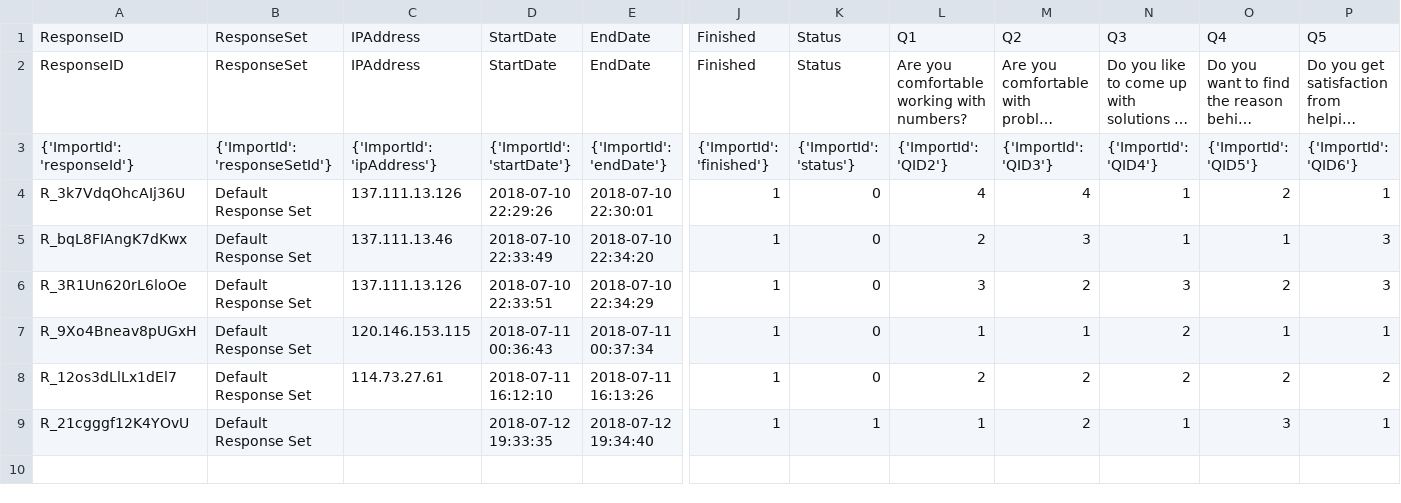
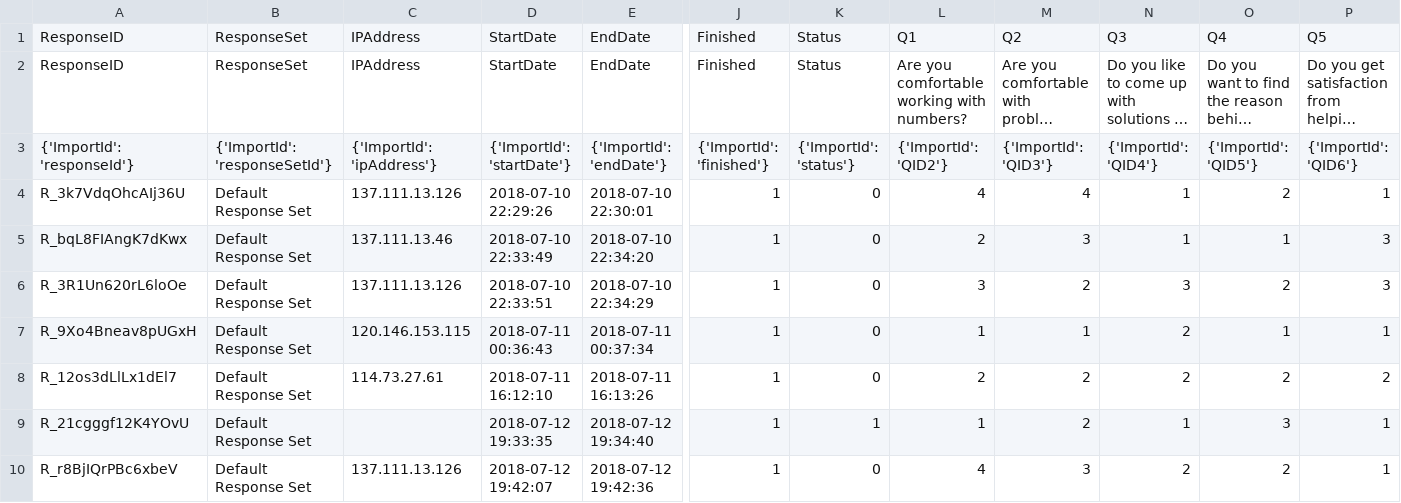
Before and after one commit to altmattr/personalised-correlation, a CSV file: data/DSM MQ Data Survey 1.2.csv, drawn as a sheet; only a part is shown, gaps mark what is left out; long unchanged cells end in …; rows hold the shown columns only; the diff names each change by its address in the sheet, - before the commit and + after, or states it on an @@ line.

```diff
--- a/data/DSM MQ Data Survey 1.2.csv
+++ b/data/DSM MQ Data Survey 1.2.csv
+row 10: R_r8BjIQrPBc6xbeV | Default Response Set | 137.111.13.126 | 2018-07-12 19:42:07 | 2018-07-12 19:42:36 | 1 | 0 | 4 | 3 | 2 | 2 | 1
```
Also changed, not shown: 4 other files.
